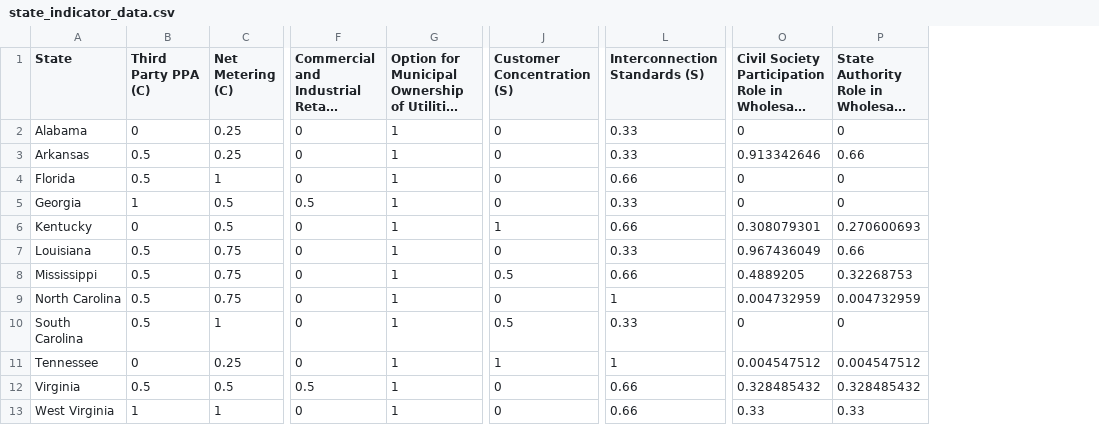
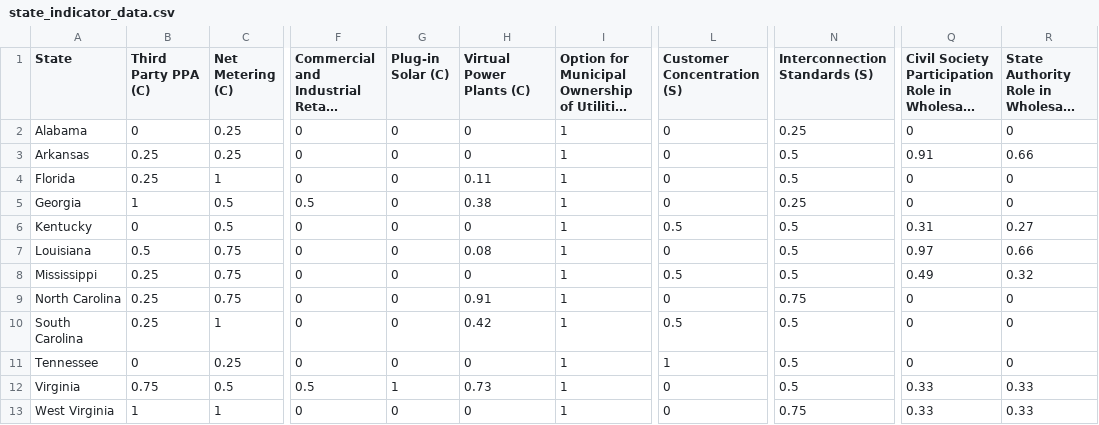
Before and after one commit to ejparajon/PSCD, a CSV file: state_indicator_data.csv, drawn as a sheet; only a part is shown, gaps mark what is left out; long unchanged cells end in …; addresses are those after the commit; the diff names each change by its address in the sheet, - before the commit and + after, or states it on an @@ line.

```diff
--- a/state_indicator_data.csv
+++ b/state_indicator_data.csv
+column G (Plug-in Solar (C)), rows 2-13: 0 | 0 | 0 | 0 | 0 | 0 | 0 | 0 | 0 | 0 | 1 | 0
+column H (Virtual Power Plants (C)), rows 2-13: 0 | 0 | 0.11 | 0.38 | 0 | 0.08 | 0 | 0.91 | 0.42 | 0 | 0.73 | 0
-N2 (Interconnection Standards (S)): 0.33
+N2 (Interconnection Standards (S)): 0.25
-B3:B4 (Third Party PPA (C)): 0.5
+B3:B4 (Third Party PPA (C)): 0.25
-N3 (Interconnection Standards (S)): 0.33
+N3 (Interconnection Standards (S)): 0.5
-Q3: 0.913342646
+Q3: 0.91
-N4 (Interconnection Standards (S)): 0.66
+N4 (Interconnection Standards (S)): 0.5
-N5 (Interconnection Standards (S)): 0.33
+N5 (Interconnection Standards (S)): 0.25
-L6 (Customer Concentration (S)): 1
+L6 (Customer Concentration (S)): 0.5
-N6 (Interconnection Standards (S)): 0.66
+N6 (Interconnection Standards (S)): 0.5
-Q6: 0.308079301
+Q6: 0.31
-R6: 0.270600693
+R6: 0.27
-N7 (Interconnection Standards (S)): 0.33
+N7 (Interconnection Standards (S)): 0.5
-Q7: 0.967436049
+Q7: 0.97
-B8:B10 (Third Party PPA (C)): 0.5
+B8:B10 (Third Party PPA (C)): 0.25
-N8 (Interconnection Standards (S)): 0.66
+N8 (Interconnection Standards (S)): 0.5
-Q8: 0.4889205
+Q8: 0.49
-R8: 0.32268753
+R8: 0.32
-N9 (Interconnection Standards (S)): 1
+N9 (Interconnection Standards (S)): 0.75
-Q9: 0.004732959
+Q9: 0
-R9: 0.004732959
+R9: 0
-N10 (Interconnection Standards (S)): 0.33
+N10 (Interconnection Standards (S)): 0.5
-N11 (Interconnection Standards (S)): 1
+N11 (Interconnection Standards (S)): 0.5
-Q11: 0.004547512
+Q11: 0
-R11: 0.004547512
+R11: 0
-B12 (Third Party PPA (C)): 0.5
+B12 (Third Party PPA (C)): 0.75
-N12 (Interconnection Standards (S)): 0.66
+N12 (Interconnection Standards (S)): 0.5
-Q12: 0.328485432
+Q12: 0.33
-R12: 0.328485432
+R12: 0.33
-N13 (Interconnection Standards (S)): 0.66
+N13 (Interconnection Standards (S)): 0.75
```
Also changed, not shown: 6 other files.
